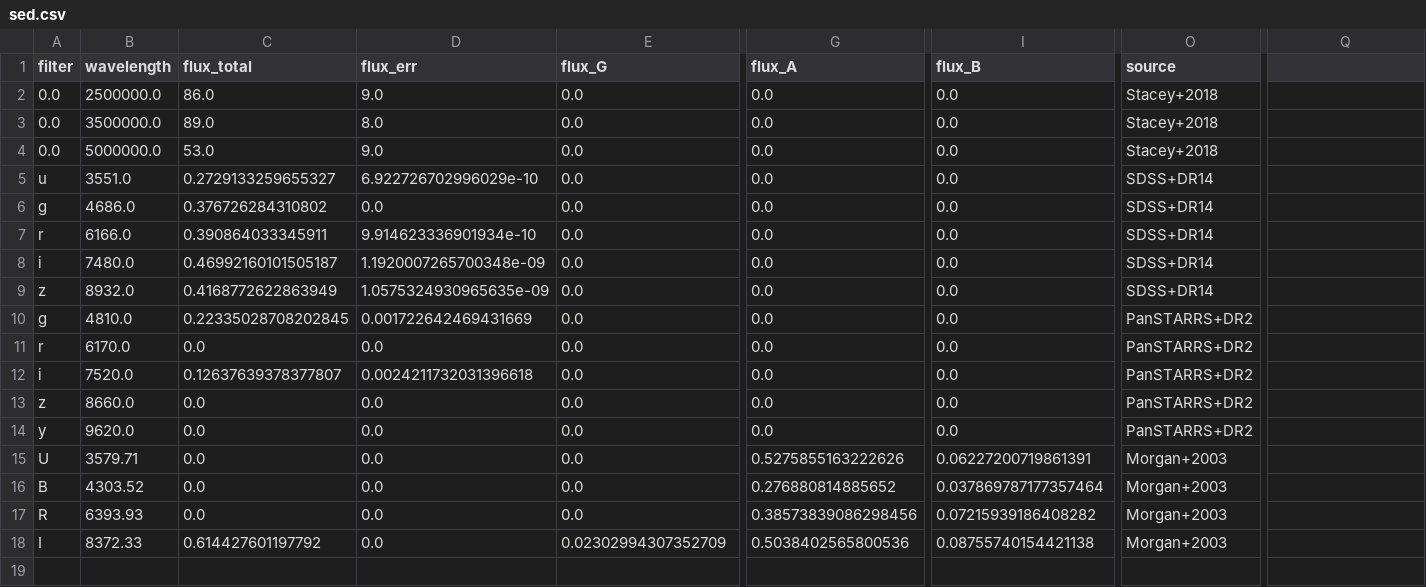
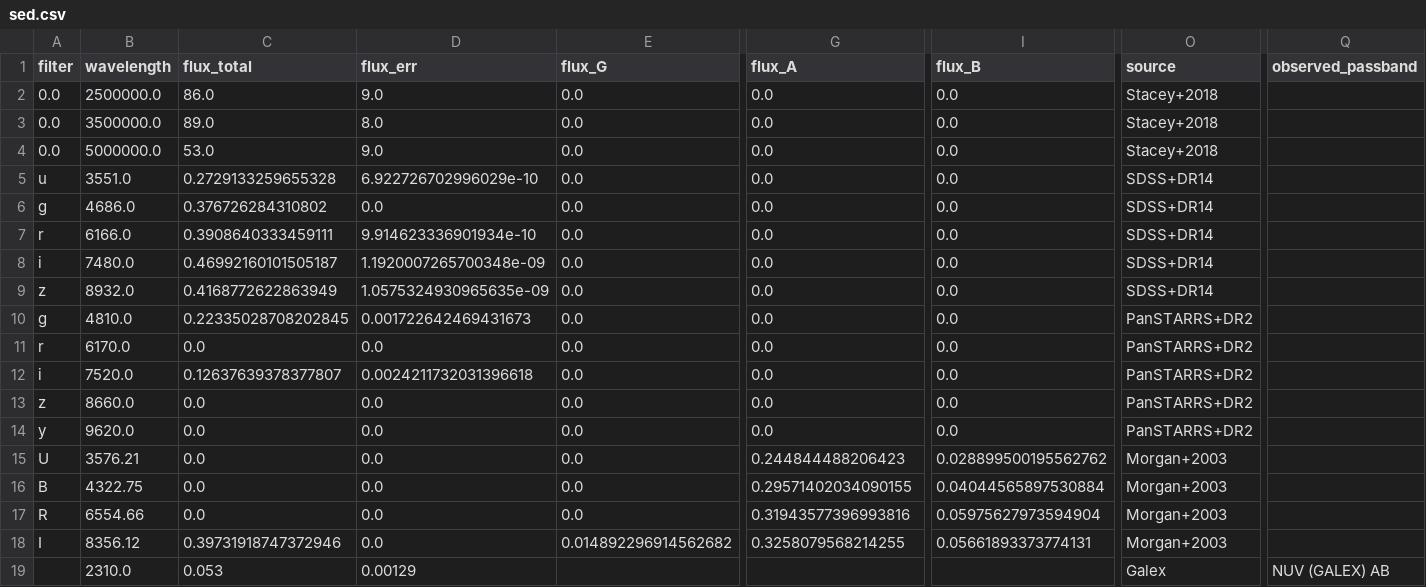
Before and after one commit to ikhebgeenaccount/lensed-qso-brp-2022, a CSV file: data/J1650+4251/sed.csv, drawn as a sheet; only a part is shown, gaps mark what is left out; rows hold the shown columns only; the diff names each change by its address in the sheet, - before the commit and + after, or states it on an @@ line.

Commit message:
ned galex

```diff
--- a/data/J1650+4251/sed.csv
+++ b/data/J1650+4251/sed.csv
-Q1: (empty)
+Q1: observed_passband
-C5 (flux_total): 0.2729133259655327
+C5 (flux_total): 0.2729133259655328
-C7 (flux_total): 0.390864033345911
+C7 (flux_total): 0.3908640333459111
-D10 (flux_err): 0.001722642469431669
+D10 (flux_err): 0.001722642469431673
-B15 (wavelength): 3579.71
+B15 (wavelength): 3576.21
-G15 (flux_A): 0.5275855163222626
+G15 (flux_A): 0.244844488206423
-I15 (flux_B): 0.06227200719861391
+I15 (flux_B): 0.028899500195562762
-B16 (wavelength): 4303.52
+B16 (wavelength): 4322.75
-G16 (flux_A): 0.276880814885652
+G16 (flux_A): 0.29571402034090155
-I16 (flux_B): 0.037869787177357464
+I16 (flux_B): 0.04044565897530884
-B17 (wavelength): 6393.93
+B17 (wavelength): 6554.66
-G17 (flux_A): 0.38573839086298456
+G17 (flux_A): 0.31943577396993816
-I17 (flux_B): 0.07215939186408282
+I17 (flux_B): 0.05975627973594904
-B18 (wavelength): 8372.33
+B18 (wavelength): 8356.12
-C18 (flux_total): 0.614427601197792
+C18 (flux_total): 0.39731918747372946
-E18 (flux_G): 0.02302994307352709
+E18 (flux_G): 0.014892296914562682
-G18 (flux_A): 0.5038402565800536
+G18 (flux_A): 0.3258079568214255
-I18 (flux_B): 0.08755740154421138
+I18 (flux_B): 0.05661893373774131
+row 19:  | 2310.0 | 0.053 | 0.00129 |  |  |  | Galex | NUV (GALEX) AB
```
Also changed, not shown: 1 other file.
